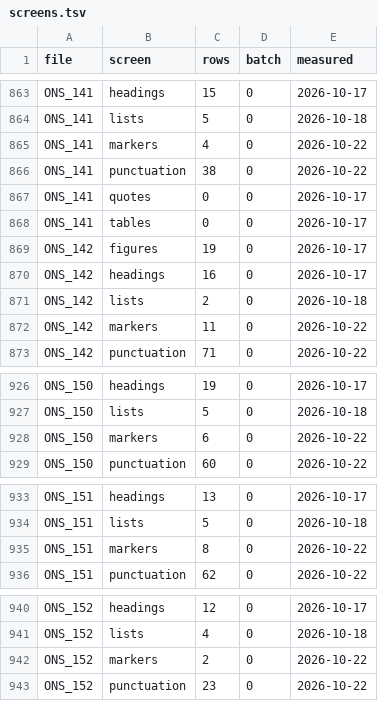
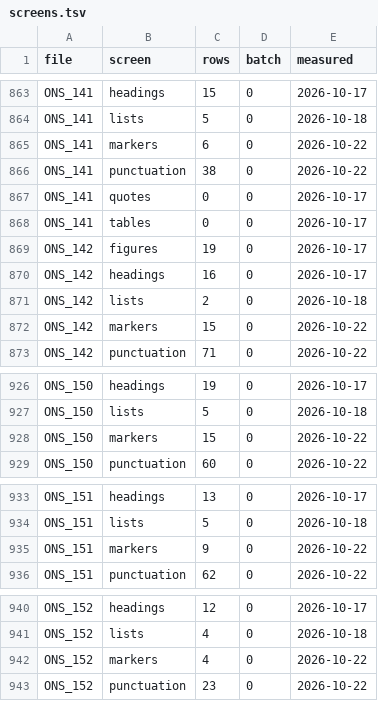
Before and after one commit to esnible/esnible.github.io, a TSV file: docs/screens.tsv, drawn as a sheet; only a part is shown, gaps mark what is left out; the diff covers the shown part only.

```diff
--- a/docs/screens.tsv
+++ b/docs/screens.tsv
@@ -864,3 +864,3 @@ ONS_141	headings	15	0	2026-10-17
 ONS_141	lists	5	0	2026-10-18
-ONS_141	markers	4	0	2026-10-22
+ONS_141	markers	6	0	2026-10-22
 ONS_141	punctuation	38	0	2026-10-22
@@ -871,3 +871,3 @@ ONS_142	headings	16	0	2026-10-17
 ONS_142	lists	2	0	2026-10-18
-ONS_142	markers	11	0	2026-10-22
+ONS_142	markers	15	0	2026-10-22
 ONS_142	punctuation	71	0	2026-10-22
@@ -927,3 +927,3 @@ ONS_150	headings	19	0	2026-10-17
 ONS_150	lists	5	0	2026-10-18
-ONS_150	markers	6	0	2026-10-22
+ONS_150	markers	15	0	2026-10-22
 ONS_150	punctuation	60	0	2026-10-22
@@ -934,3 +934,3 @@ ONS_151	headings	13	0	2026-10-17
 ONS_151	lists	5	0	2026-10-18
-ONS_151	markers	8	0	2026-10-22
+ONS_151	markers	9	0	2026-10-22
 ONS_151	punctuation	62	0	2026-10-22
@@ -941,3 +941,3 @@ ONS_152	headings	12	0	2026-10-17
 ONS_152	lists	4	0	2026-10-18
-ONS_152	markers	2	0	2026-10-22
+ONS_152	markers	4	0	2026-10-22
 ONS_152	punctuation	23	0	2026-10-22
```
Also changed, not shown: 36 edited cells elsewhere in this file, 3 other files.
